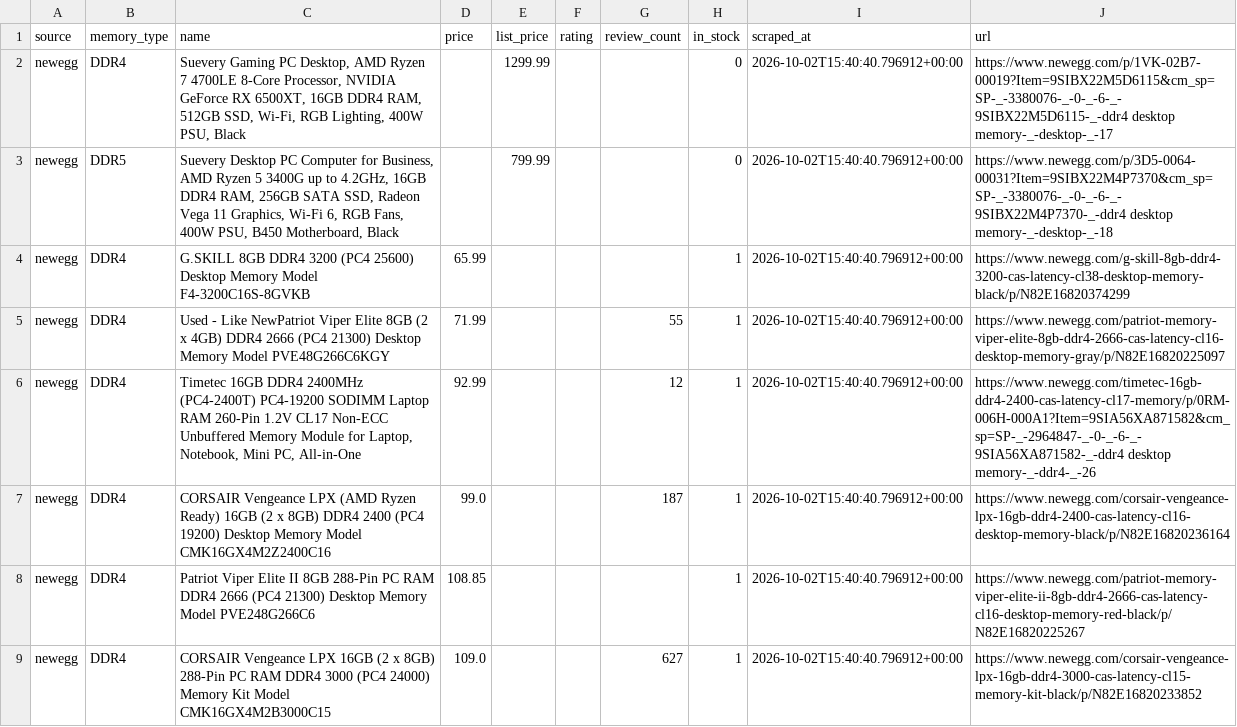
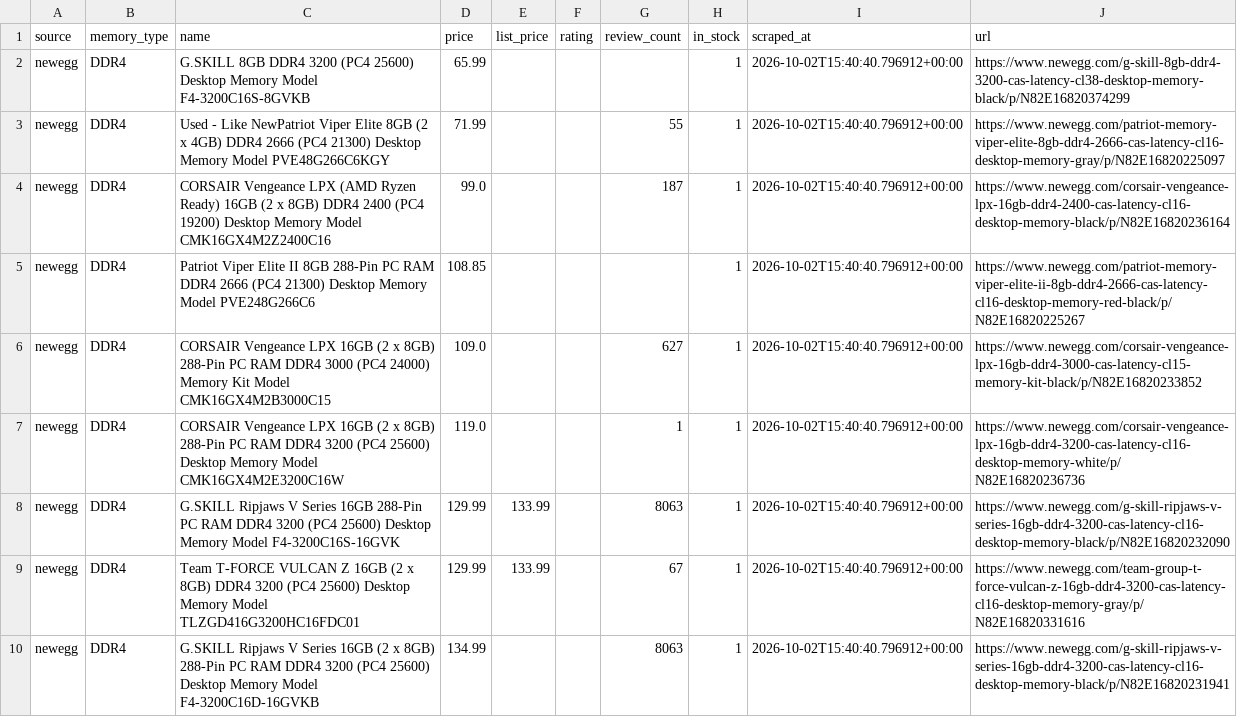
Before and after one commit to JosephMayfield/RAM-Data-Scraping-Analasysis, a CSV file: reports/newegg_latest.csv, drawn as a sheet; only a part is shown; the shorter side is filled out with more unchanged rows.

```diff
--- a/reports/newegg_latest.csv
+++ b/reports/newegg_latest.csv
@@ -1,7 +1,4 @@
 source,memory_type,name,price,list_price,rating,review_count,in_stock,scraped_at,url
-newegg,DDR4,"Suevery Gaming PC Desktop, AMD Ryzen 7 4700LE 8-Core Processor, NVIDIA GeForce RX 6500XT, 16GB DDR4 RAM, 512GB SSD, Wi-Fi, RGB Lighting, 400W PSU, Black",,1299.99,,,0,2026-10-02T15:40:40.796912+00:00,https://www.newegg.com/p/1VK-02B7-00019?Item=9SIBX22M5D6115&cm_sp=SP-_-3380076-_-0-_-6-_-9SIBX22M5D6115-_-ddr4 desktop memory-_-desktop-_-17
-newegg,DDR5,"Suevery Desktop PC Computer for Business, AMD Ryzen 5 3400G up to 4.2GHz, 16GB DDR4 RAM, 256GB SATA SSD, Radeon Vega 11 Graphics, Wi-Fi 6, RGB Fans, 400W PSU, B450 Motherboard, Black",,799.99,,,0,2026-10-02T15:40:40.796912+00:00,https://www.newegg.com/p/3D5-0064-00031?Item=9SIBX22M4P7370&cm_sp=SP-_-3380076-_-0-_-6-_-9SIBX22M4P7370-_-ddr4 desktop memory-_-desktop-_-18
 newegg,DDR4,G.SKILL 8GB DDR4 3200 (PC4 25600) Desktop Memory Model F4-3200C16S-8GVKB,65.99,,,,1,2026-10-02T15:40:40.796912+00:00,https://www.newegg.com/g-skill-8gb-ddr4-3200-cas-latency-cl38-desktop-memory-black/p/N82E16820374299
 newegg,DDR4,Used - Like NewPatriot Viper Elite 8GB (2 x 4GB) DDR4 2666 (PC4 21300) Desktop Memory Model PVE48G266C6KGY,71.99,,,55,1,2026-10-02T15:40:40.796912+00:00,https://www.newegg.com/patriot-memory-viper-elite-8gb-ddr4-2666-cas-latency-cl16-desktop-memory-gray/p/N82E16820225097
-newegg,DDR4,"Timetec 16GB DDR4 2400MHz (PC4-2400T) PC4-19200 SODIMM Laptop RAM  260-Pin 1.2V CL17 Non-ECC Unbuffered Memory Module for Laptop, Notebook, Mini PC, All-in-One",92.99,,,12,1,2026-10-02T15:40:40.796912+00:00,https://www.newegg.com/timetec-16gb-ddr4-2400-cas-latency-cl17-memory/p/0RM-006H-000A1?Item=9SIA56XA871582&cm_sp=SP-_-2964847-_-0-_-6-_-9SIA56XA871582-_-ddr4 desktop memory-_-ddr4-_-26
 newegg,DDR4,CORSAIR Vengeance LPX (AMD Ryzen Ready) 16GB (2 x 8GB) DDR4 2400 (PC4 19200)  Desktop Memory Model CMK16GX4M2Z2400C16,99.0,,,187,1,2026-10-02T15:40:40.796912+00:00,https://www.newegg.com/corsair-vengeance-lpx-16gb-ddr4-2400-cas-latency-cl16-desktop-memory-black/p/N82E16820236164
```
Also changed, not shown: 4 other files.
